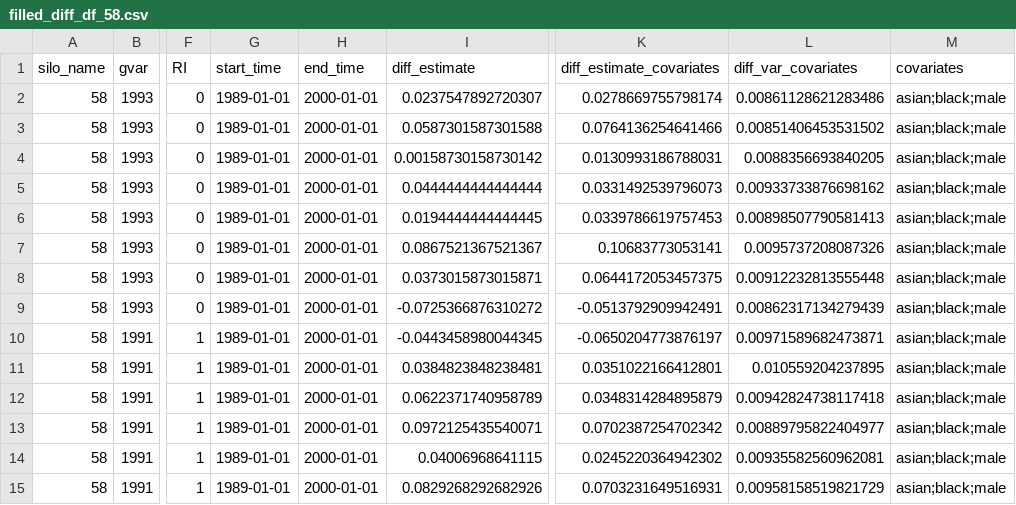
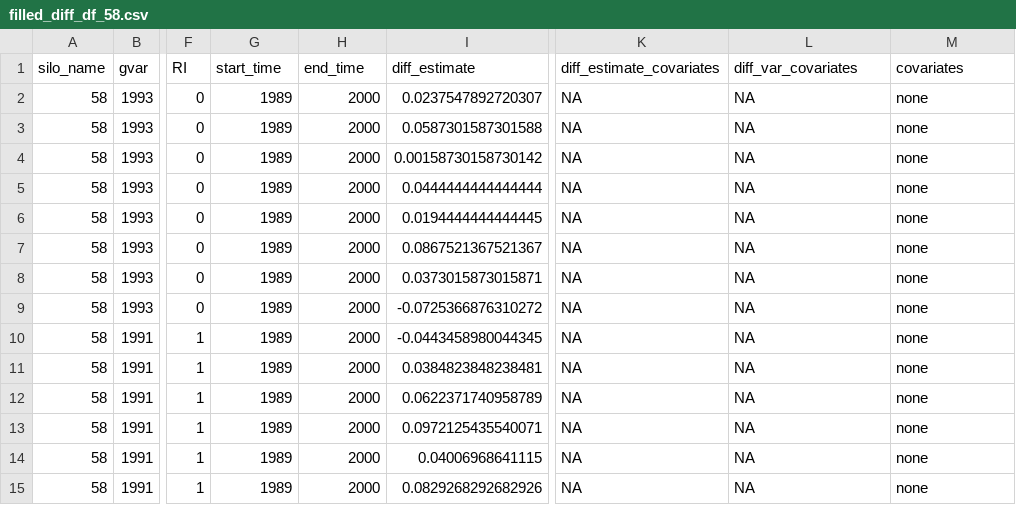
Before and after one commit to cran/undidR, a CSV file: inst/extdata/errors/missingdata/filled_diff_df_58.csv, drawn as a sheet; only a part is shown, gaps mark what is left out; the diff covers the shown part only; the diff names each change by its address in the sheet, - before the commit and + after, or states it on an @@ line.

```diff
--- a/inst/extdata/errors/missingdata/filled_diff_df_58.csv
+++ b/inst/extdata/errors/missingdata/filled_diff_df_58.csv
-G2:G15 (start_time): 1989-01-01
+G2:G15 (start_time): 1989
-H2:H15 (end_time): 2000-01-01
+H2:H15 (end_time): 2000
-K2 (diff_estimate_covariates): 0.0278669755798174
+K2 (diff_estimate_covariates): NA
-L2 (diff_var_covariates): 0.00861128621283486
+L2 (diff_var_covariates): NA
-M2:M15 (covariates): asian;black;male
+M2:M15 (covariates): none
-K3 (diff_estimate_covariates): 0.0764136254641466
+K3 (diff_estimate_covariates): NA
-L3 (diff_var_covariates): 0.00851406453531502
+L3 (diff_var_covariates): NA
-K4 (diff_estimate_covariates): 0.0130993186788031
+K4 (diff_estimate_covariates): NA
-L4 (diff_var_covariates): 0.0088356693840205
+L4 (diff_var_covariates): NA
-K5 (diff_estimate_covariates): 0.0331492539796073
+K5 (diff_estimate_covariates): NA
-L5 (diff_var_covariates): 0.00933733876698162
+L5 (diff_var_covariates): NA
-K6 (diff_estimate_covariates): 0.0339786619757453
+K6 (diff_estimate_covariates): NA
-L6 (diff_var_covariates): 0.00898507790581413
+L6 (diff_var_covariates): NA
-K7 (diff_estimate_covariates): 0.10683773053141
+K7 (diff_estimate_covariates): NA
-L7 (diff_var_covariates): 0.0095737208087326
+L7 (diff_var_covariates): NA
-K8 (diff_estimate_covariates): 0.0644172053457375
+K8 (diff_estimate_covariates): NA
-L8 (diff_var_covariates): 0.00912232813555448
+L8 (diff_var_covariates): NA
-K9 (diff_estimate_covariates): -0.0513792909942491
+K9 (diff_estimate_covariates): NA
-L9 (diff_var_covariates): 0.00862317134279439
+L9 (diff_var_covariates): NA
-K10 (diff_estimate_covariates): -0.0650204773876197
+K10 (diff_estimate_covariates): NA
-L10 (diff_var_covariates): 0.00971589682473871
+L10 (diff_var_covariates): NA
-K11 (diff_estimate_covariates): 0.0351022166412801
+K11 (diff_estimate_covariates): NA
-L11 (diff_var_covariates): 0.010559204237895
+L11 (diff_var_covariates): NA
-K12 (diff_estimate_covariates): 0.0348314284895879
+K12 (diff_estimate_covariates): NA
-L12 (diff_var_covariates): 0.00942824738117418
+L12 (diff_var_covariates): NA
-K13 (diff_estimate_covariates): 0.0702387254702342
+K13 (diff_estimate_covariates): NA
-L13 (diff_var_covariates): 0.00889795822404977
+L13 (diff_var_covariates): NA
-K14 (diff_estimate_covariates): 0.0245220364942302
+K14 (diff_estimate_covariates): NA
-L14 (diff_var_covariates): 0.00935582560962081
+L14 (diff_var_covariates): NA
-K15 (diff_estimate_covariates): 0.0703231649516931
+K15 (diff_estimate_covariates): NA
-L15 (diff_var_covariates): 0.00958158519821729
+L15 (diff_var_covariates): NA
```
Also changed, not shown: 80 edited cells elsewhere in this file, inst/extdata/errors/empty_diff_df_badcolumns_staggered.csv, inst/extdata/errors/missingdata/filled_diff_df_59.csv, 52 other files.
